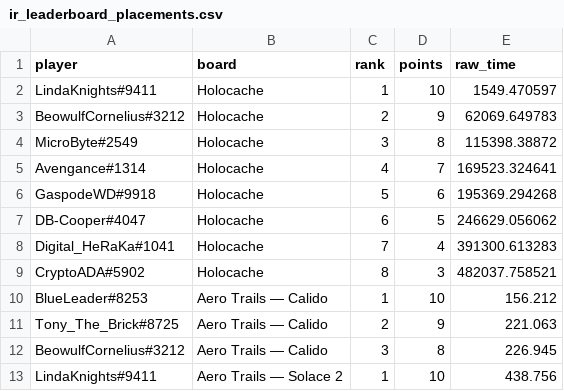
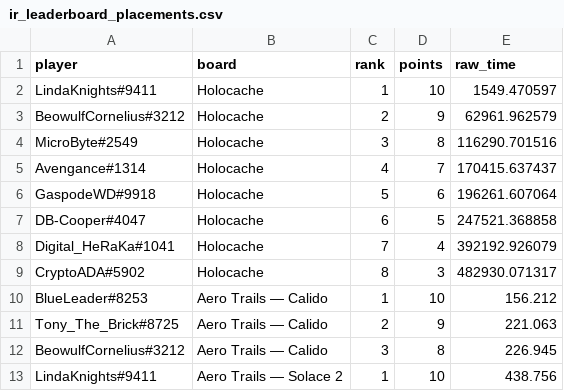
Before and after one commit to Rise-Underground/Rise-Underground.github.io, a CSV file: ir_leaderboard_placements.csv, drawn as a sheet; only a part is shown.

```diff
--- a/ir_leaderboard_placements.csv
+++ b/ir_leaderboard_placements.csv
@@ -2,9 +2,9 @@ player,board,rank,points,raw_time
 "LindaKnights#9411","Holocache",1,10,1549.470597
-"BeowulfCornelius#3212","Holocache",2,9,62069.649783
-"MicroByte#2549","Holocache",3,8,115398.38872
-"Avengance#1314","Holocache",4,7,169523.324641
-"GaspodeWD#9918","Holocache",5,6,195369.294268
-"DB-Cooper#4047","Holocache",6,5,246629.056062
-"Digital_HeRaKa#1041","Holocache",7,4,391300.613283
-"CryptoADA#5902","Holocache",8,3,482037.758521
+"BeowulfCornelius#3212","Holocache",2,9,62961.962579
+"MicroByte#2549","Holocache",3,8,116290.701516
+"Avengance#1314","Holocache",4,7,170415.637437
+"GaspodeWD#9918","Holocache",5,6,196261.607064
+"DB-Cooper#4047","Holocache",6,5,247521.368858
+"Digital_HeRaKa#1041","Holocache",7,4,392192.926079
+"CryptoADA#5902","Holocache",8,3,482930.071317
 "BlueLeader#8253","Aero Trails — Calido",1,10,156.212
```
Also changed, not shown: 2 other files.
